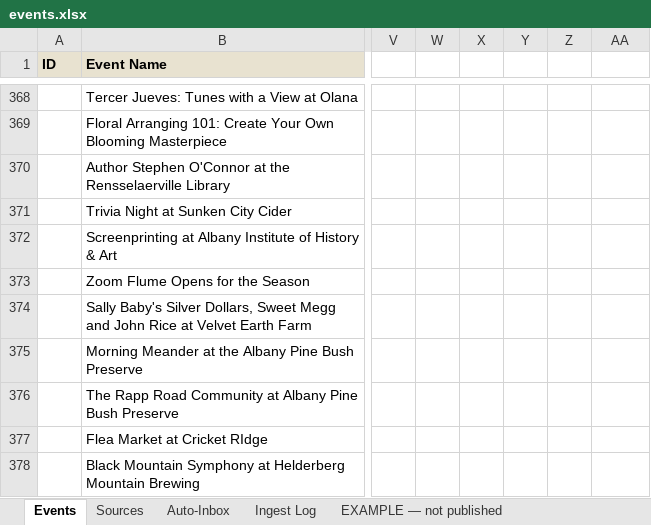
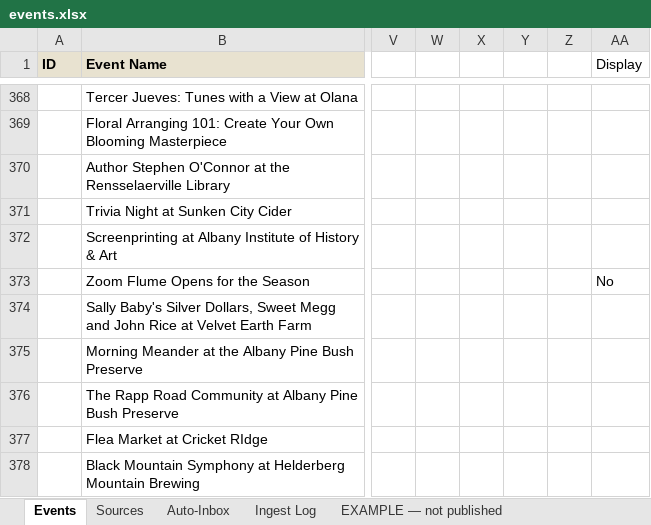
Before and after one commit to nyhilltowners/explore-the-hilltowns, an Excel workbook: data/events.xlsx, sheet Events, drawn as a sheet; only a part is shown, gaps mark what is left out; values as stored, in another font and other column widths than the file's, no borders; charts and pictures not drawn; the diff covers the shown part only; the diff names each change by its address in the sheet, - before the commit and + after, or states it on an @@ line.

```diff
--- a/data/events.xlsx (sheet Events)
+++ b/data/events.xlsx (sheet Events)
-AA1: (empty)
+AA1: Display
-AA373 (Display): (empty)
+AA373 (Display): No
```
Also changed, not shown: 3 edited cells elsewhere in this sheet, charts or pictures, data/folklore_legends.xlsx, 2 other files.
